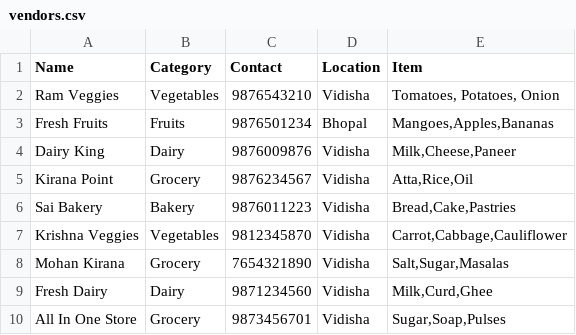
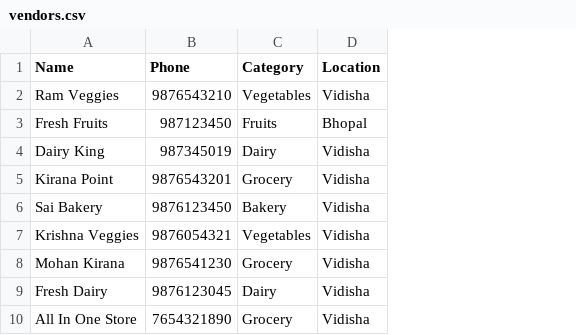
Before and after one commit to kbhaktesh/vconnect, a CSV file: vendors.csv, drawn as a sheet; removed rows and columns are numbered as before the commit, all else as after; the diff names each change by its address in the sheet, - before the commit and + after, or states it on an @@ line.

Commit message:
Prepare for render deployment

```diff
--- a/vendors.csv
+++ b/vendors.csv
+column B (Phone), rows 2-10: 9876543210 | 987123450 | 987345019 | 9876543201 | 9876123450 | 9876054321 | 9876541230 | 9876123045 | 7654321890
-column C (Contact), rows 2-10: 9876543210 | 9876501234 | 9876009876 | 9876234567 | 9876011223 | 9812345870 | 7654321890 | 9871234560 | 9873456701
-column E (Item), rows 2-10: Tomatoes, Potatoes, Onion | Mangoes,Apples,Bananas | Milk,Cheese,Paneer | Atta,Rice,Oil | Bread,Cake,Pastries | Carrot,Cabbage,Cauliflower | Salt,Sugar,Masalas | Milk,Curd,Ghee | Sugar,Soap,Pulses
```
